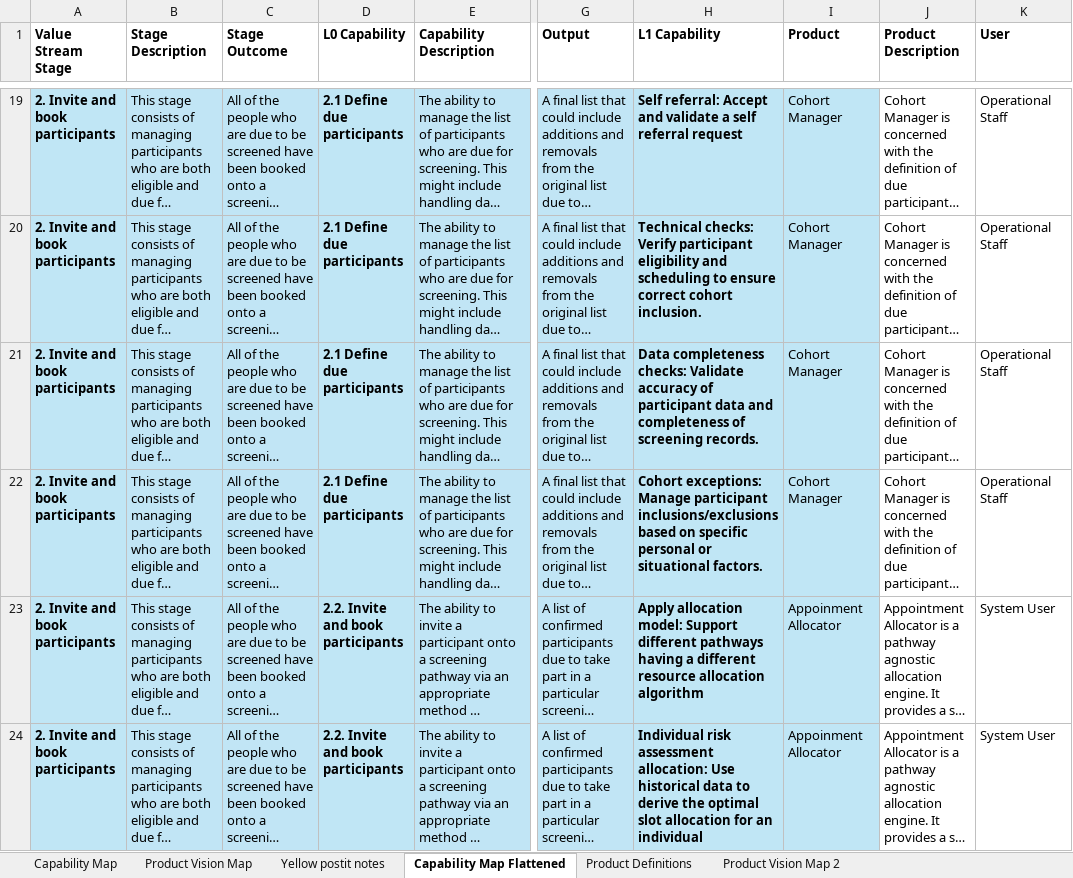
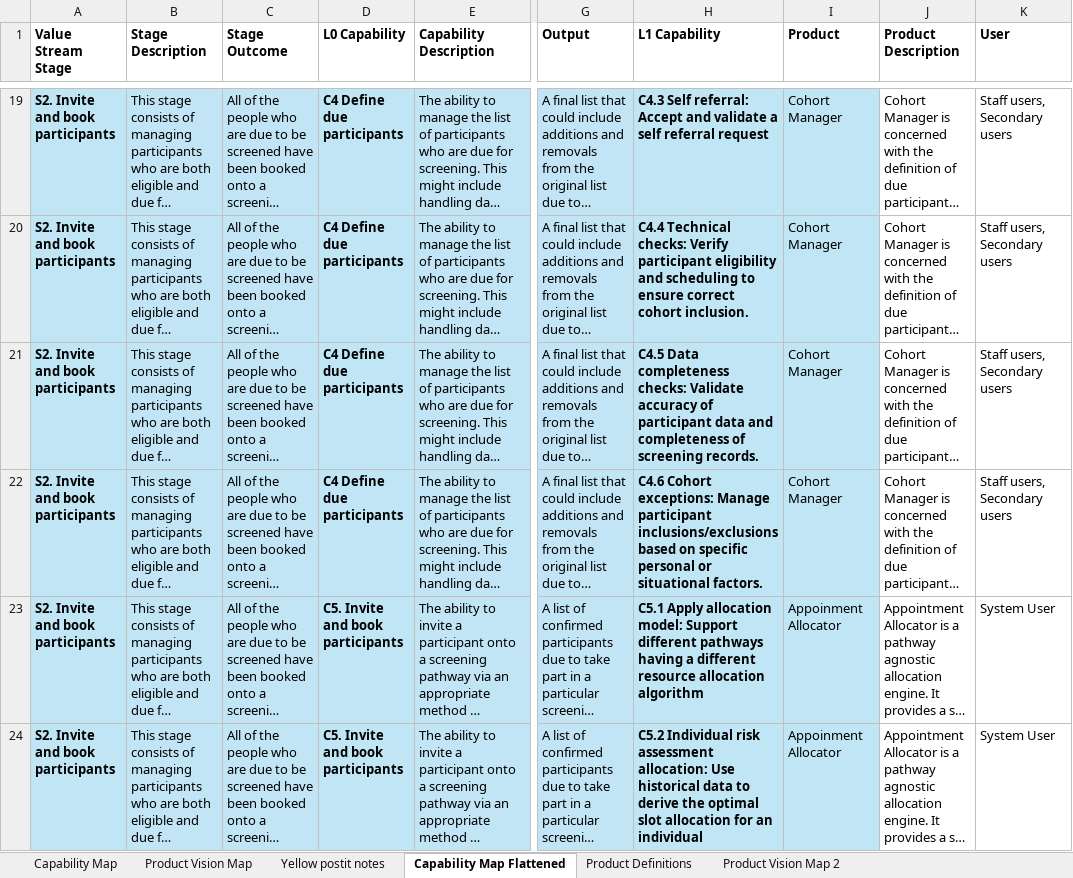
Before and after one commit to NHSDigital/dtos-capability-generator, an Excel workbook: data/BusinessCapabilitiesv0.1.xlsx, sheet Capability Map Flattened, drawn as a sheet; only a part is shown, gaps mark what is left out; long unchanged cells end in …; values as stored, in another font and other column widths than the file's, no borders; the diff covers the shown part only; the diff names each change by its address in the sheet, - before the commit and + after, or states it on an @@ line.

```diff
--- a/data/BusinessCapabilitiesv0.1.xlsx (sheet Capability Map Flattened)
+++ b/data/BusinessCapabilitiesv0.1.xlsx (sheet Capability Map Flattened)
-A19:A24 (Value Stream Stage): 2. Invite and book participants
+A19:A24 (Value Stream Stage): S2. Invite and book participants
-D19:D22 (L0 Capability): 2.1 Define due participants
+D19:D22 (L0 Capability): C4 Define due participants
-H19 (L1 Capability): Self referral:…
+H19 (L1 Capability): C4.3 Self referral:…
-K19:K22 (User): Operational Staff
+K19:K22 (User): Staff users, Secondary users
-H20 (L1 Capability): Technical checks:…
+H20 (L1 Capability): C4.4 Technical checks:…
-H21 (L1 Capability): Data completeness…
+H21 (L1 Capability): C4.5 Data completeness…
-H22 (L1 Capability): Cohort exceptions:…
+H22 (L1 Capability): C4.6 Cohort exceptions:…
-D23:D24 (L0 Capability): 2.2. Invite and book participants
+D23:D24 (L0 Capability): C5. Invite and book participants
-H23 (L1 Capability): Apply allocation…
+H23 (L1 Capability): C5.1 Apply allocation…
-H24 (L1 Capability): Individual risk…
+H24 (L1 Capability): C5.2 Individual risk…
```
Also changed, not shown: 230 edited cells elsewhere in this sheet, sheet Product Definitions, 3 other files.
